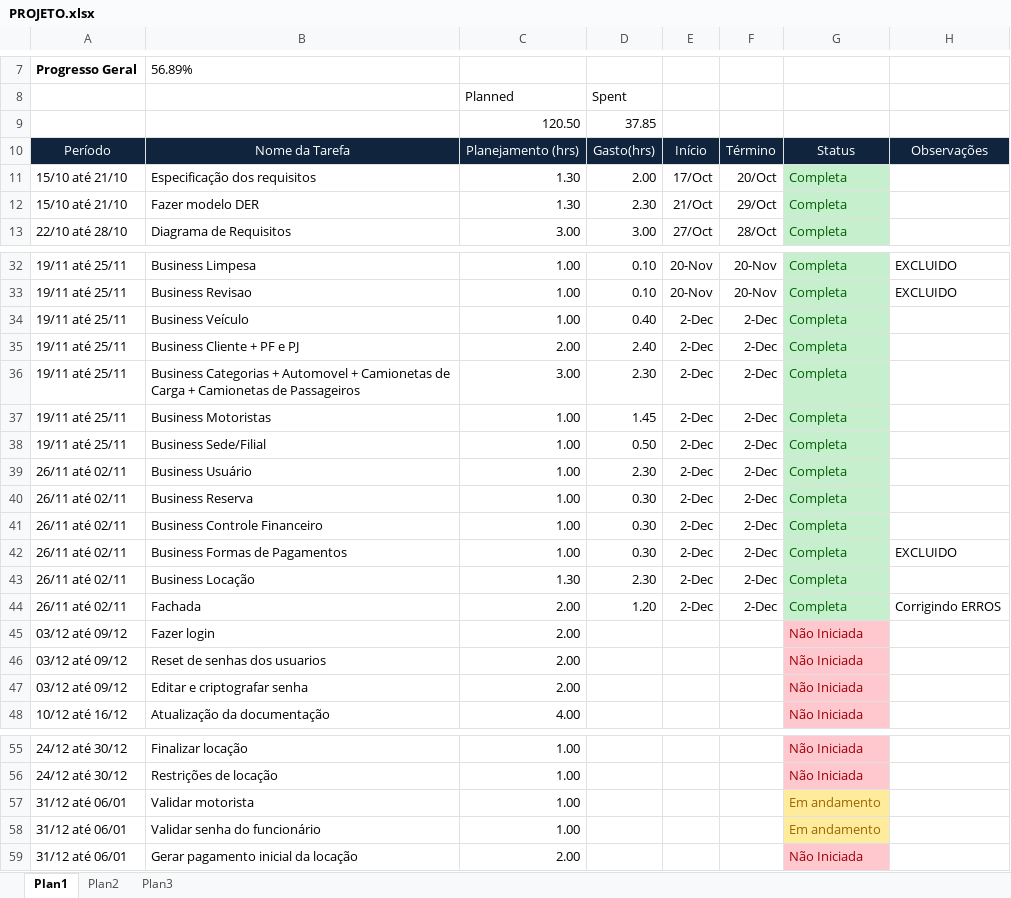
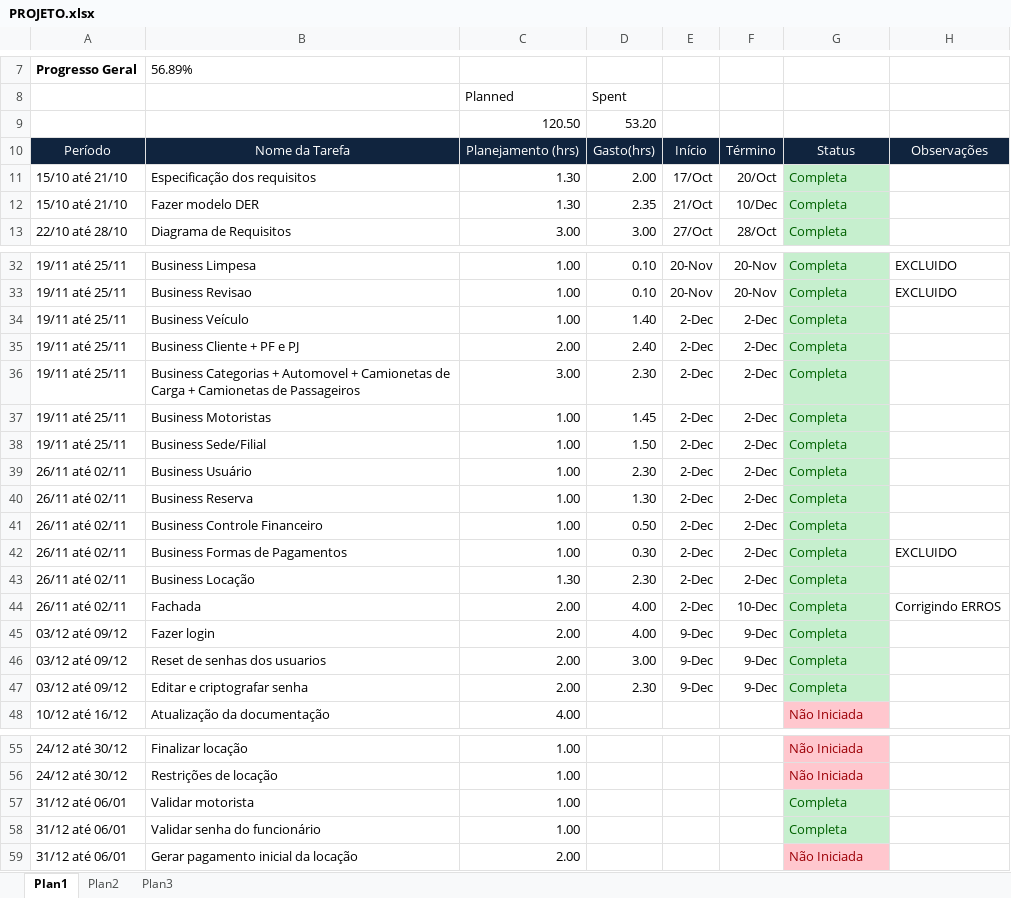
Before and after one commit to WillianyV/ProjetoPBDVeiculos, an Excel workbook: Documentação/PROJETO.xlsx, sheet Plan1, drawn as a sheet; only a part is shown, gaps mark what is left out; values as stored, in another font and other column widths than the file's, no borders; the diff names each change by its address in the sheet, - before the commit and + after, or states it on an @@ line.

```diff
--- a/Documentação/PROJETO.xlsx (sheet Plan1)
+++ b/Documentação/PROJETO.xlsx (sheet Plan1)
-D9: 37.85
+D9: 53.20
-D12: 2.30
+D12: 2.35
-F12: 29/Oct
+F12: 10/Dec
-D34: 0.40
+D34: 1.40
-D38: 0.50
+D38: 1.50
-D40: 0.30
+D40: 1.30
-D41: 0.30
+D41: 0.50
-D44: 1.20
+D44: 4.00
-F44: 2-Dec
+F44: 10-Dec
-D45: (empty)
+D45: 4.00
-E45:E47: (empty)
+E45:E47: 9-Dec
-F45:F47: (empty)
+F45:F47: 9-Dec
-G45:G47: Não Iniciada
+G45:G47: Completa
@@ G45:G47 fill: #FFC7CE → #C6EFCE, text colour: #9C0006 → #006100 @@
-D46: (empty)
+D46: 3.00
-D47: (empty)
+D47: 2.30
-G57:G58: Em andamento
+G57:G58: Completa
@@ G57:G58 fill: #FFEB9C → #C6EFCE, text colour: #9C6500 → #006100 @@
```
Also changed, not shown: 5 other files.
